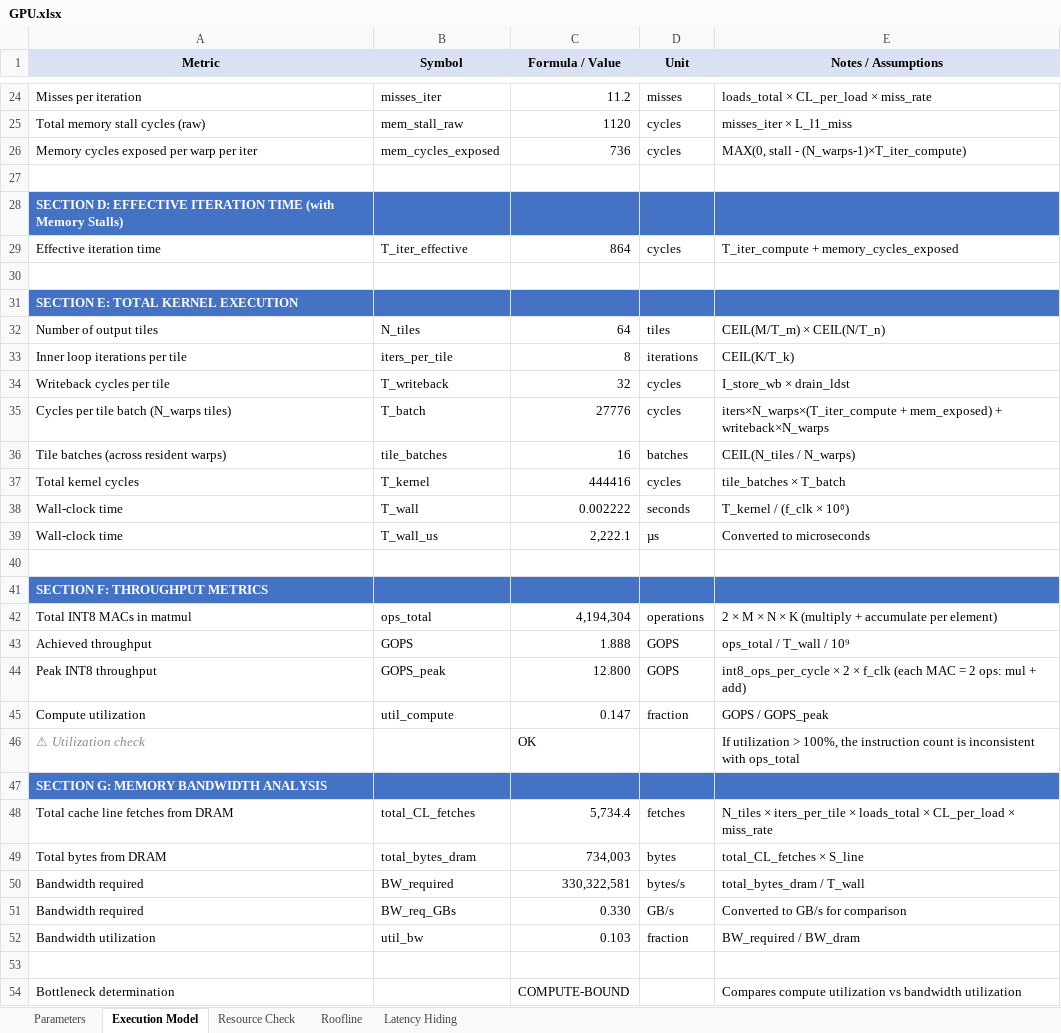
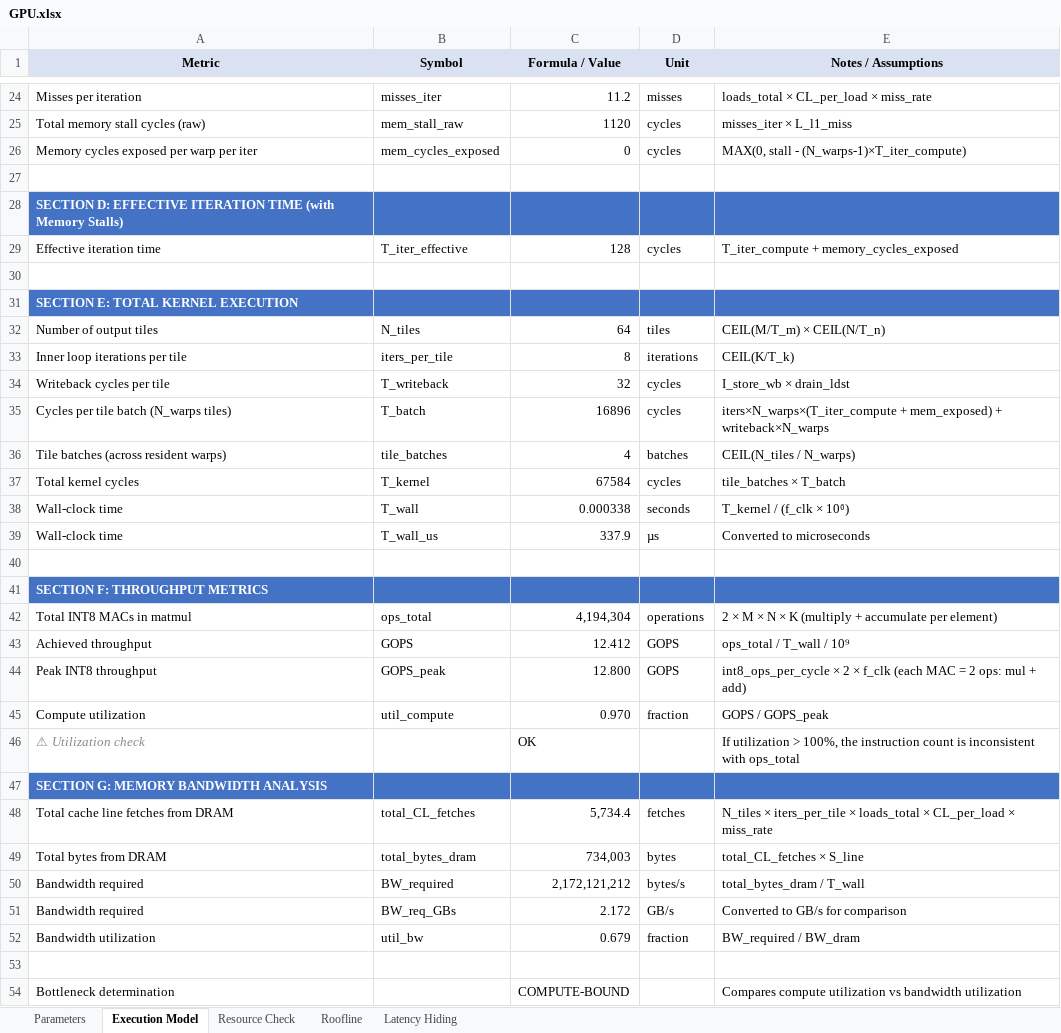
Before and after one commit to colin-baird/GPU, an Excel workbook: spreadsheet/GPU.xlsx, sheet Execution Model, drawn as a sheet; only a part is shown, gaps mark what is left out; values as stored, in another font and other column widths than the file's, no borders; conditional formats not drawn; the diff names each change by its address in the sheet, - before the commit and + after, or states it on an @@ line.

```diff
--- a/spreadsheet/GPU.xlsx (sheet Execution Model)
+++ b/spreadsheet/GPU.xlsx (sheet Execution Model)
-C26 (Formula / Value): 736
+C26 (Formula / Value): 0
-C29 (Formula / Value): 864
+C29 (Formula / Value): 128
-C35 (Formula / Value): 27776
+C35 (Formula / Value): 16896
-C36 (Formula / Value): 16
+C36 (Formula / Value): 4
-C37 (Formula / Value): 444416
+C37 (Formula / Value): 67584
-C38 (Formula / Value): 0.002222
+C38 (Formula / Value): 0.000338
-C39 (Formula / Value): 2,222.1
+C39 (Formula / Value): 337.9
-C43 (Formula / Value): 1.888
+C43 (Formula / Value): 12.412
-C45 (Formula / Value): 0.147
+C45 (Formula / Value): 0.970
-C50 (Formula / Value): 330,322,581
+C50 (Formula / Value): 2,172,121,212
-C51 (Formula / Value): 0.330
+C51 (Formula / Value): 2.172
-C52 (Formula / Value): 0.103
+C52 (Formula / Value): 0.679
```
Also changed, not shown: sheet Latency Hiding, sheet Resource Check, sheet Roofline, sheet Parameters, 15 other files.
